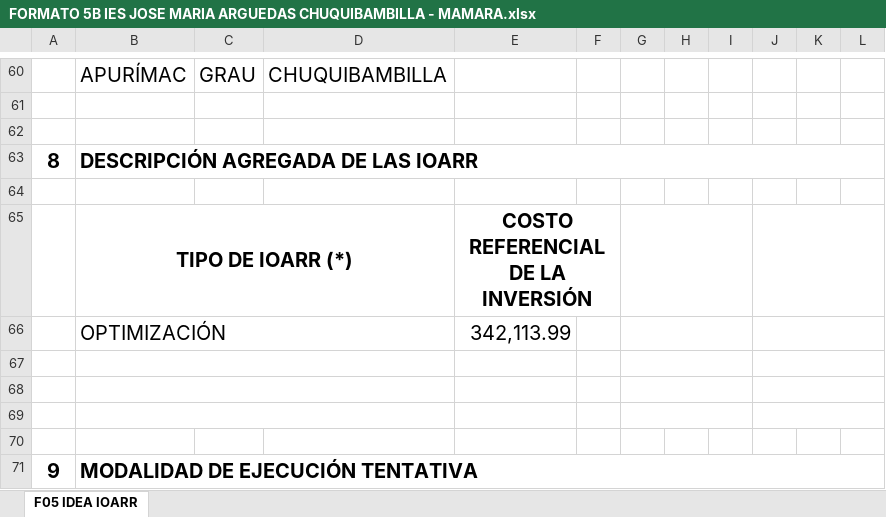
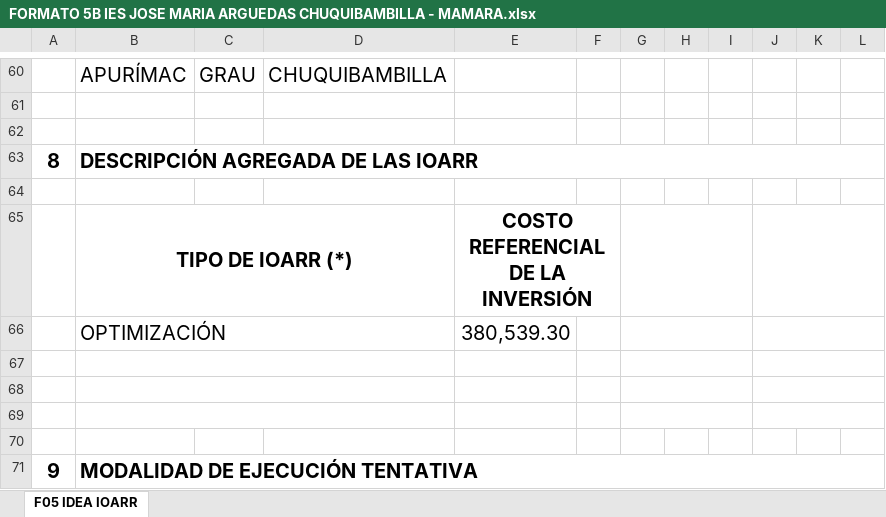
Before and after one commit to ORFEI-GRAP/IOARR0002, an Excel workbook: 12.0 FORMATO N°05 REGISTRO AGREGADO DE IDEAS/FORMATO 5B IES JOSE MARIA ARGUEDAS CHUQUIBAMBILLA - MAMARA.xlsx, sheet F05 IDEA IOARR, drawn as a sheet; only a part is shown, gaps mark what is left out; values as stored, in another font and other column widths than the file's, no borders; the diff names each change by its address in the sheet, - before the commit and + after, or states it on an @@ line.

```diff
--- a/12.0 FORMATO N°05 REGISTRO AGREGADO DE IDEAS/FORMATO 5B IES JOSE MARIA ARGUEDAS CHUQUIBAMBILLA - MAMARA.xlsx (sheet F05 IDEA IOARR)
+++ b/12.0 FORMATO N°05 REGISTRO AGREGADO DE IDEAS/FORMATO 5B IES JOSE MARIA ARGUEDAS CHUQUIBAMBILLA - MAMARA.xlsx (sheet F05 IDEA IOARR)
-E66: 342,113.99
+E66: 380,539.30
```
Also changed, not shown: 10.0 CRONOGRAMA/CRONOGRAMA- JOSE MARIA ARGUEDAS - CHUQUI.xlsx, 13.0 FORMATO N°07 INVIERTE PE/FORMATO 7C IES JOSÉ MARIA ARGUEDAS CHUQUIBAMBILLA.xlsx, 20 other files.
